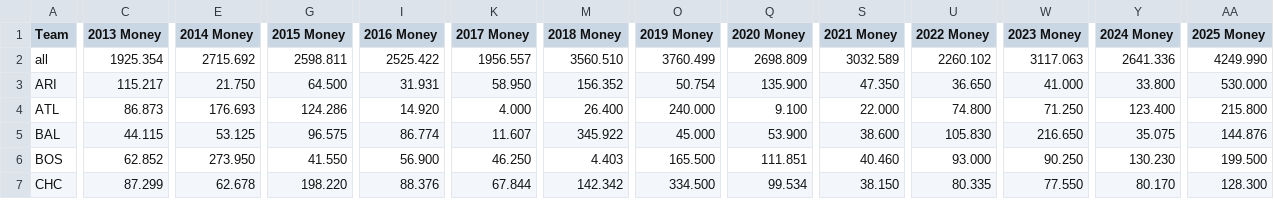
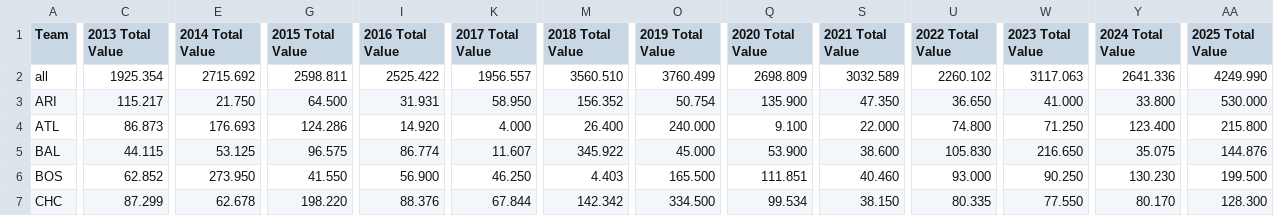
Before and after one commit to Connor-R/connor-r.github.io, a CSV file: csvs/NSBL_historical_TeamFreeAgencyTable.csv, drawn as a sheet; only a part is shown, gaps mark what is left out; the diff covers the shown part only; the diff names each change by its address in the sheet, - before the commit and + after, or states it on an @@ line.

Commit message:
roster tables Aug 12, 2026

```diff
--- a/csvs/NSBL_historical_TeamFreeAgencyTable.csv
+++ b/csvs/NSBL_historical_TeamFreeAgencyTable.csv
-C1: 2013 Money
+C1: 2013 Total Value
-E1: 2014 Money
+E1: 2014 Total Value
-G1: 2015 Money
+G1: 2015 Total Value
-I1: 2016 Money
+I1: 2016 Total Value
-K1: 2017 Money
+K1: 2017 Total Value
-M1: 2018 Money
+M1: 2018 Total Value
-O1: 2019 Money
+O1: 2019 Total Value
-Q1: 2020 Money
+Q1: 2020 Total Value
-S1: 2021 Money
+S1: 2021 Total Value
-U1: 2022 Money
+U1: 2022 Total Value
-W1: 2023 Money
+W1: 2023 Total Value
-Y1: 2024 Money
+Y1: 2024 Total Value
-AA1: 2025 Money
+AA1: 2025 Total Value
```
Also changed, not shown: 2 edited cells elsewhere in this file, csvs/NSBL_franchise_records.csv, csvs/NSBL_season_standings.csv, 3 other files.
